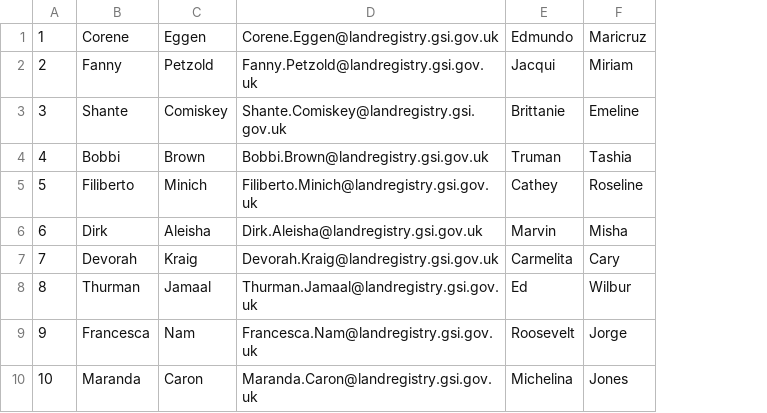
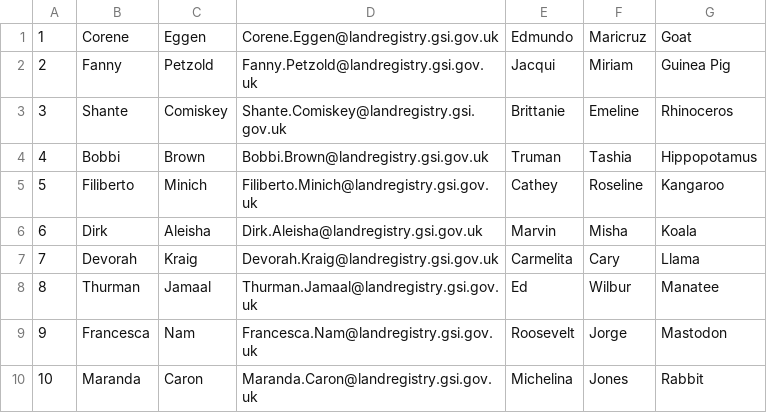
Before and after one commit to LandRegistry/trill, a CSV file: database-setup/load/Users.csv, drawn as a sheet; the diff names each change by its address in the sheet, - before the commit and + after, or states it on an @@ line.

```diff
--- a/database-setup/load/Users.csv
+++ b/database-setup/load/Users.csv
+column G, rows 1-10: Goat | Guinea Pig | Rhinoceros | Hippopotamus | Kangaroo | Koala | Llama | Manatee | Mastodon | Rabbit
```
Also changed, not shown: 4 other files.
